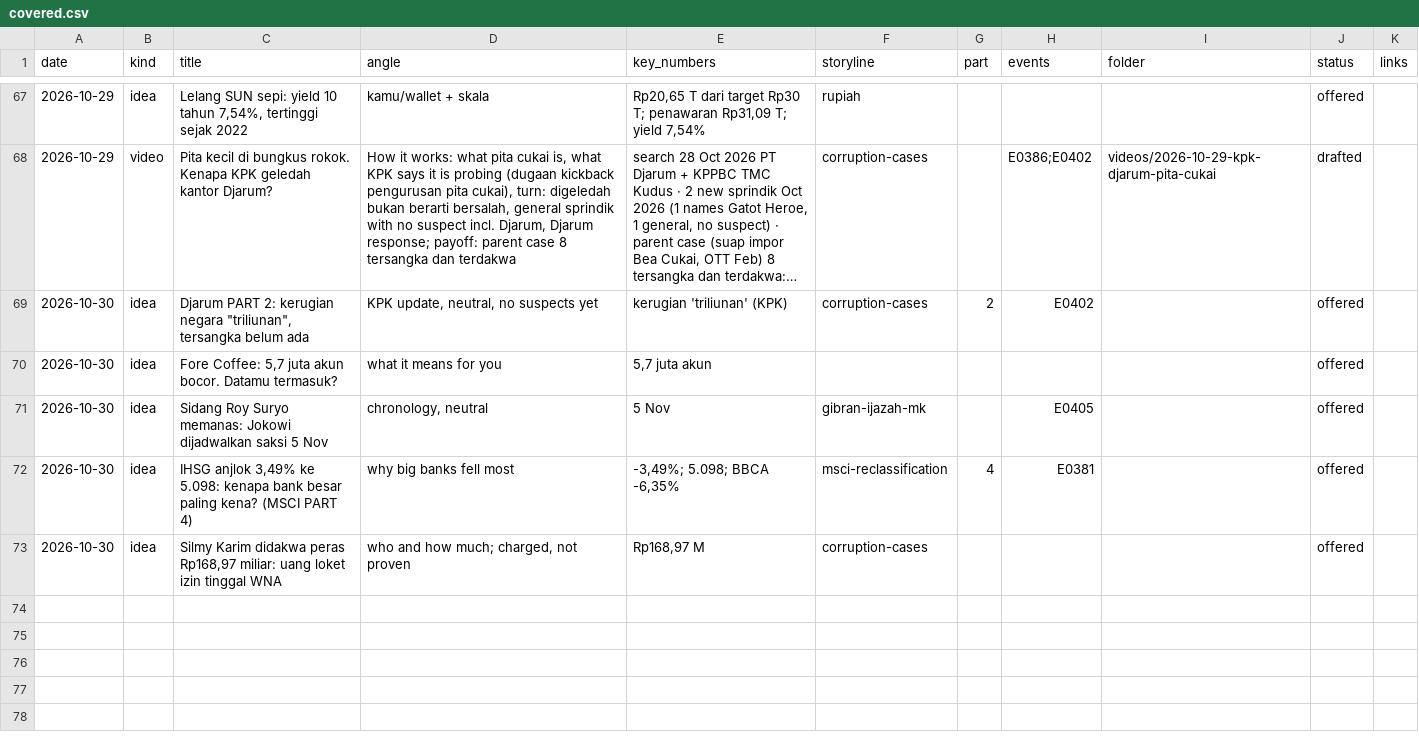
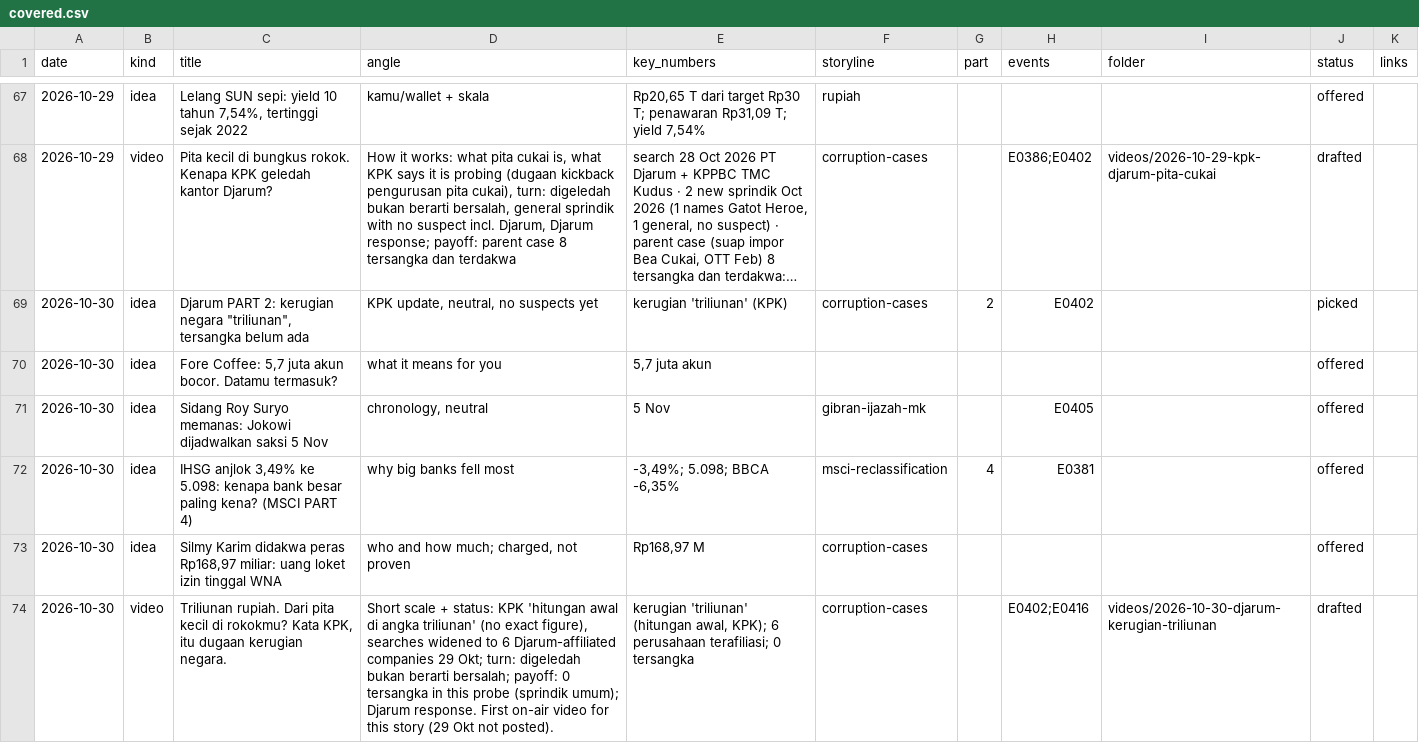
Before and after one commit to psatyadarma/explainer-studio, a CSV file: accounts/rangkumindong/knowledge/covered.csv, drawn as a sheet; only a part is shown, gaps mark what is left out; long unchanged cells end in …; the diff names each change by its address in the sheet, - before the commit and + after, or states it on an @@ line.

```diff
--- a/accounts/rangkumindong/knowledge/covered.csv
+++ b/accounts/rangkumindong/knowledge/covered.csv
-J69 (status): offered
+J69 (status): picked
+row 74: 2026-10-30 | video | Triliunan rupiah. Dari pita kecil di rokokmu? Kata KPK, itu dugaan kerugian negara. | Short scale + status: KPK 'hitungan awal di angka triliunan' (no exact figure), searches widened to 6 Djarum-affiliated companies 29 Okt; turn: digeledah bukan berarti bersalah; payoff: 0 tersangka in this probe (sprindik umum); Djarum response. First on-air video for this story (29 Okt not posted). | kerugian 'triliunan' (hitungan awal, KPK); 6 perusahaan terafiliasi; 0 tersangka | corruption-cases |  | E0402;E0416 | videos/2026-10-30-djarum-kerugian-triliunan | drafted
```
Also changed, not shown: 44 other files.
